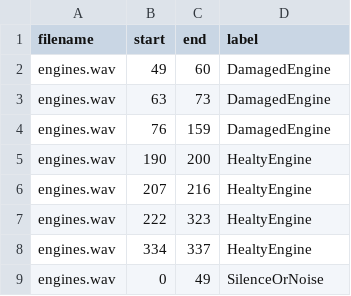
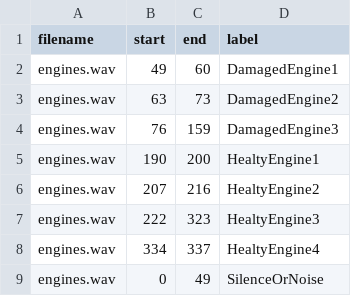
Before and after one commit to biosx32/HU-engine-classification, a CSV file: TrainedNetwork/ManualClassify.csv, drawn as a sheet.

```diff
--- a/TrainedNetwork/ManualClassify.csv
+++ b/TrainedNetwork/ManualClassify.csv
@@ -1,9 +1,9 @@
 filename,start,end,label
-engines.wav,49,60,DamagedEngine
-engines.wav,63,73,DamagedEngine
-engines.wav,76,159,DamagedEngine
-engines.wav,190,200,HealtyEngine
-engines.wav,207,216,HealtyEngine
-engines.wav,222,323,HealtyEngine
-engines.wav,334,337,HealtyEngine
+engines.wav,49,60,DamagedEngine1
+engines.wav,63,73,DamagedEngine2
+engines.wav,76,159,DamagedEngine3
+engines.wav,190,200,HealtyEngine1
+engines.wav,207,216,HealtyEngine2
+engines.wav,222,323,HealtyEngine3
+engines.wav,334,337,HealtyEngine4
 engines.wav,0,49,SilenceOrNoise
```
Also changed, not shown: 1 other file.
